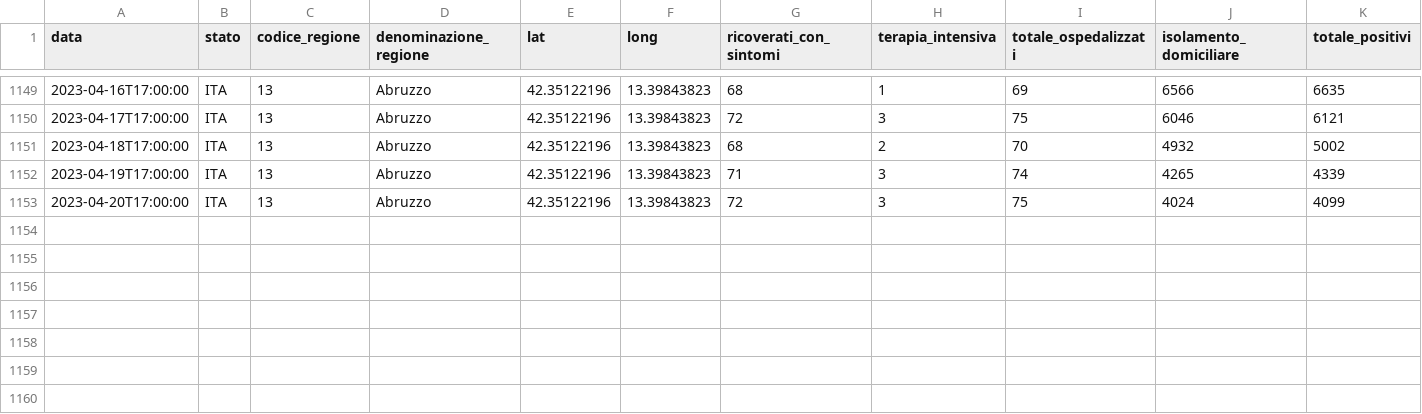
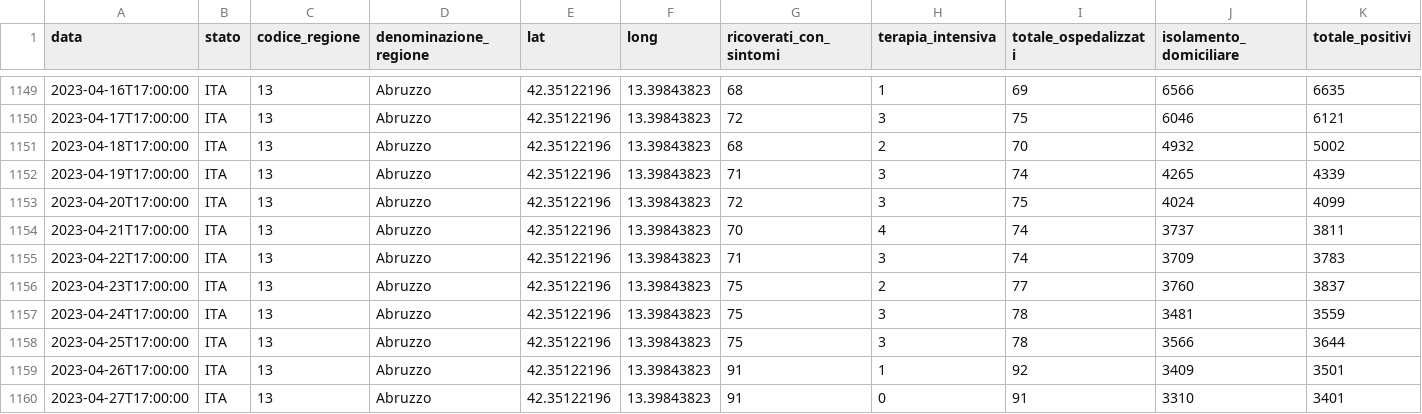
Before and after one commit to nicoparo/epiMOX_data, a CSV file: data/regioni/Abruzzo.csv, drawn as a sheet; only a part is shown, gaps mark what is left out; rows hold the shown columns only; the diff names each change by its address in the sheet, - before the commit and + after, or states it on an @@ line.

```diff
--- a/data/regioni/Abruzzo.csv
+++ b/data/regioni/Abruzzo.csv
+row 1154: 2023-04-21T17:00:00 | ITA | 13 | Abruzzo | 42.35122196 | 13.39843823 | 70 | 4 | 74 | 3737 | 3811
+row 1155: 2023-04-22T17:00:00 | ITA | 13 | Abruzzo | 42.35122196 | 13.39843823 | 71 | 3 | 74 | 3709 | 3783
+row 1156: 2023-04-23T17:00:00 | ITA | 13 | Abruzzo | 42.35122196 | 13.39843823 | 75 | 2 | 77 | 3760 | 3837
+row 1157: 2023-04-24T17:00:00 | ITA | 13 | Abruzzo | 42.35122196 | 13.39843823 | 75 | 3 | 78 | 3481 | 3559
+row 1158: 2023-04-25T17:00:00 | ITA | 13 | Abruzzo | 42.35122196 | 13.39843823 | 75 | 3 | 78 | 3566 | 3644
+row 1159: 2023-04-26T17:00:00 | ITA | 13 | Abruzzo | 42.35122196 | 13.39843823 | 91 | 1 | 92 | 3409 | 3501
+row 1160: 2023-04-27T17:00:00 | ITA | 13 | Abruzzo | 42.35122196 | 13.39843823 | 91 | 0 | 91 | 3310 | 3401
```
Also changed, not shown: data/regioni/Liguria.csv, data/regioni/P.A. Bolzano.csv, 19 other files.
